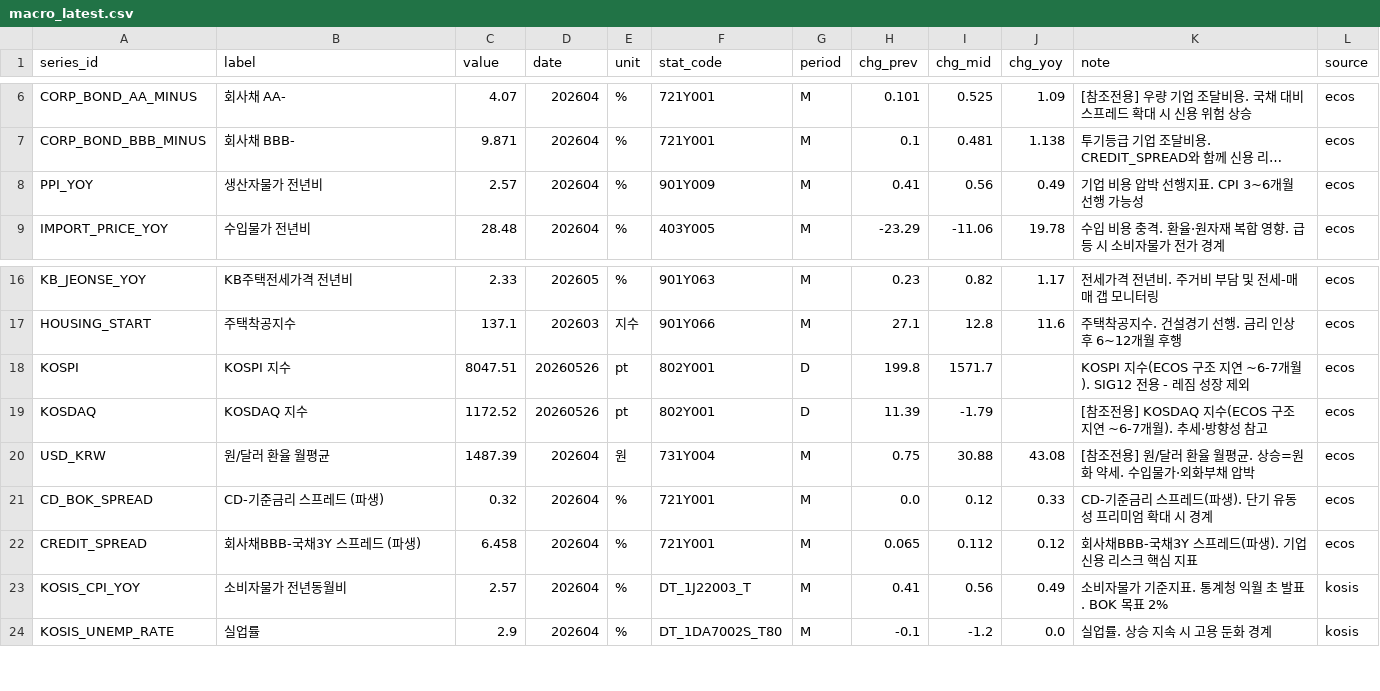
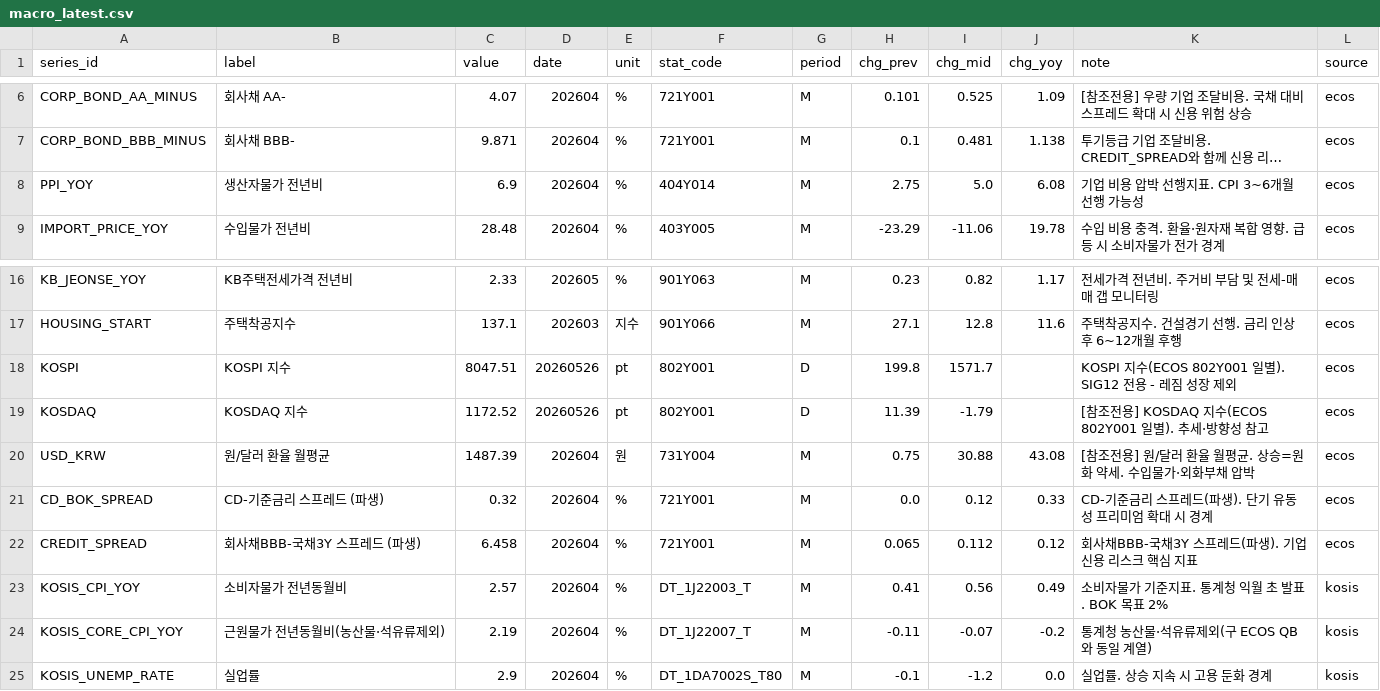
Before and after one commit to LEEYOUNGJIN-GIT/ecos-macro-review, a CSV file: data/macro_latest.csv, drawn as a sheet; only a part is shown, gaps mark what is left out; long unchanged cells end in …; the diff names each change by its address in the sheet, - before the commit and + after, or states it on an @@ line.

```diff
--- a/data/macro_latest.csv
+++ b/data/macro_latest.csv
-C8 (value): 2.57
+C8 (value): 6.9
-F8 (stat_code): 901Y009
+F8 (stat_code): 404Y014
-H8 (chg_prev): 0.41
+H8 (chg_prev): 2.75
-I8 (chg_mid): 0.56
+I8 (chg_mid): 5.0
-J8 (chg_yoy): 0.49
+J8 (chg_yoy): 6.08
-K18 (note): KOSPI 지수(ECOS 구조 지연 ~6-7개월). SIG12 전용…
+K18 (note): KOSPI 지수(ECOS 802Y001 일별). SIG12 전용…
-K19 (note): [참조전용] KOSDAQ 지수(ECOS 구조 지연 ~6-7개월). 추세·방향성 참고
+K19 (note): [참조전용] KOSDAQ 지수(ECOS 802Y001 일별). 추세·방향성 참고
+row 24: KOSIS_CORE_CPI_YOY | 근원물가 전년동월비(농산물·석유류제외) | 2.19 | 202604 | % | DT_1J22007_T | M | -0.11 | -0.07 | -0.2 | 통계청 농산물·석유류제외(구 ECOS QB와 동일 계열) | kosis
```
Also changed, not shown: data/ecos_latest.csv, data/kosis_latest.csv, 12 other files.
